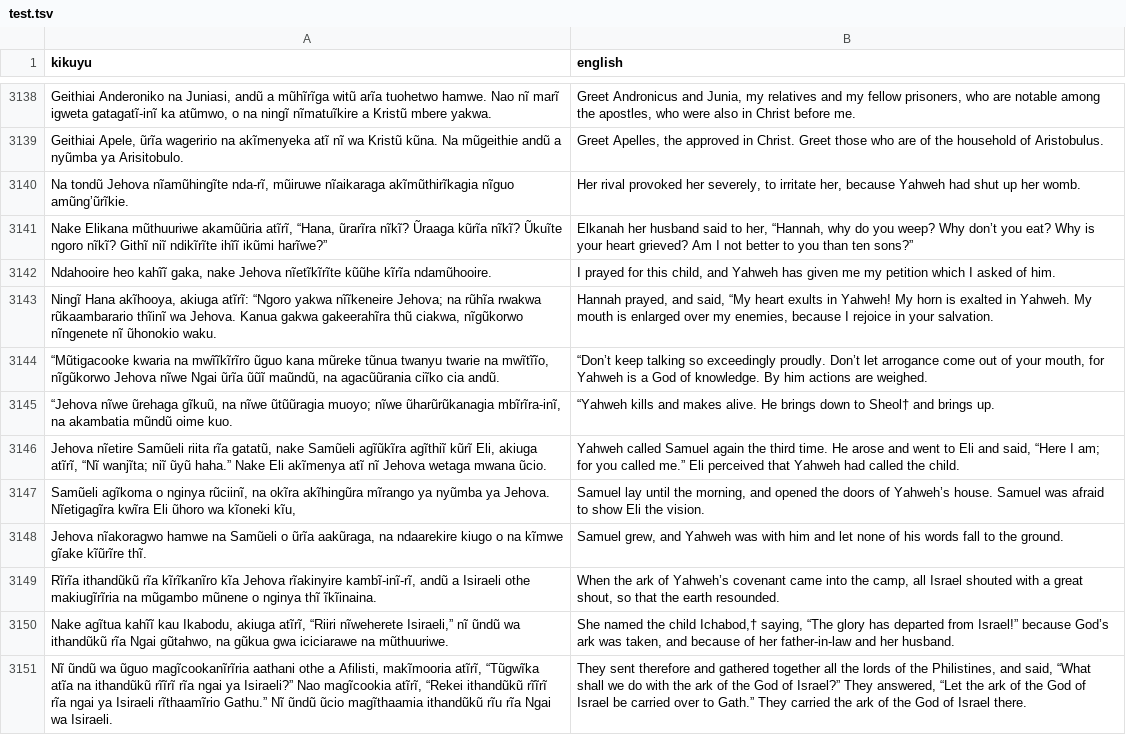
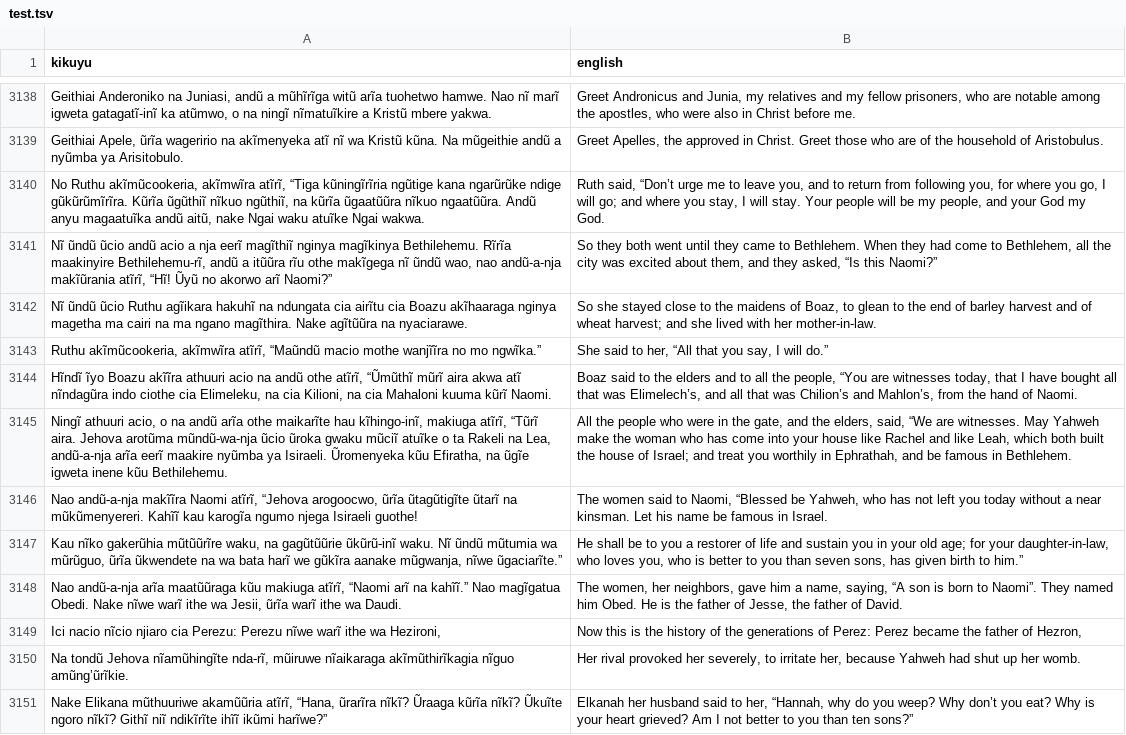
Before and after one commit to Garnet-Owl/taura-2.0, a TSV file: data/splits/test.tsv, drawn as a sheet; only a part is shown, gaps mark what is left out; the shorter side is filled out with more unchanged rows; the diff names each change by its address in the sheet, - before the commit and + after, or states it on an @@ line.

```diff
--- a/data/splits/test.tsv
+++ b/data/splits/test.tsv
+row 3140: No Ruthu akĩmũcookeria, akĩmwĩra atĩrĩ, “Tiga kũningĩrĩria ngũtige kana ngarũrũke ndige gũkũrũmĩrĩra. Kũrĩa ũgũthiĩ nĩkuo ngũthiĩ, na kũrĩa ũgaatũũra nĩkuo ngaatũũra. Andũ anyu magaatuĩka andũ aitũ, nake Ngai waku atuĩke Ngai wakwa. | Ruth said, “Don’t urge me to leave you, and to return from following you, for where you go, I will go; and where you stay, I will stay. Your people will be my people, and your God my God.
+row 3141: Nĩ ũndũ ũcio andũ acio a nja eerĩ magĩthiĩ nginya magĩkinya Bethilehemu. Rĩrĩa maakinyire Bethilehemu-rĩ, andũ a itũũra rĩu othe makĩgega nĩ ũndũ wao, nao andũ-a-nja makĩũrania atĩrĩ, “Hĩ! Ũyũ no akorwo arĩ Naomi?” | So they both went until they came to Bethlehem. When they had come to Bethlehem, all the city was excited about them, and they asked, “Is this Naomi?”
+row 3142: Nĩ ũndũ ũcio Ruthu agĩikara hakuhĩ na ndungata cia airĩtu cia Boazu akĩhaaraga nginya magetha ma cairi na ma ngano magĩthira. Nake agĩtũũra na nyaciarawe. | So she stayed close to the maidens of Boaz, to glean to the end of barley harvest and of wheat harvest; and she lived with her mother-in-law.
+row 3143: Ruthu akĩmũcookeria, akĩmwĩra atĩrĩ, “Maũndũ macio mothe wanjĩĩra no mo ngwĩka.” | She said to her, “All that you say, I will do.”
+row 3144: Hĩndĩ ĩyo Boazu akĩĩra athuuri acio na andũ othe atĩrĩ, “Ũmũthĩ mũrĩ aira akwa atĩ nĩndagũra indo ciothe cia Elimeleku, na cia Kilioni, na cia Mahaloni kuuma kũrĩ Naomi. | Boaz said to the elders and to all the people, “You are witnesses today, that I have bought all that was Elimelech’s, and all that was Chilion’s and Mahlon’s, from the hand of Naomi.
+row 3145: Ningĩ athuuri acio, o na andũ arĩa othe maikarĩte hau kĩhingo-inĩ, makiuga atĩrĩ, “Tũrĩ aira. Jehova arotũma mũndũ-wa-nja ũcio ũroka gwaku mũciĩ atuĩke o ta Rakeli na Lea, andũ-a-nja arĩa eerĩ maakire nyũmba ya Isiraeli. Ũromenyeka kũu Efiratha, na ũgĩe igweta inene kũu Bethilehemu. | All the people who were in the gate, and the elders, said, “We are witnesses. May Yahweh make the woman who has come into your house like Rachel and like Leah, which both built the house of Israel; and treat you worthily in Ephrathah, and be famous in Bethlehem.
+row 3146: Nao andũ-a-nja makĩĩra Naomi atĩrĩ, “Jehova arogoocwo, ũrĩa ũtagũtigĩte ũtarĩ na mũkũmenyereri. Kahĩĩ kau karogĩa ngumo njega Isiraeli guothe! | The women said to Naomi, “Blessed be Yahweh, who has not left you today without a near kinsman. Let his name be famous in Israel.
+row 3147: Kau nĩko gakerũhia mũtũũrĩre waku, na gagũtũũrie ũkũrũ-inĩ waku. Nĩ ũndũ mũtumia wa mũrũguo, ũrĩa ũkwendete na wa bata harĩ we gũkĩra aanake mũgwanja, nĩwe ũgaciarĩte.” | He shall be to you a restorer of life and sustain you in your old age; for your daughter-in-law, who loves you, who is better to you than seven sons, has given birth to him.”
+row 3148: Nao andũ-a-nja arĩa maatũũraga kũu makiuga atĩrĩ, “Naomi arĩ na kahĩĩ.” Nao magĩgatua Obedi. Nake nĩwe warĩ ithe wa Jesii, ũrĩa warĩ ithe wa Daudi. | The women, her neighbors, gave him a name, saying, “A son is born to Naomi”. They named him Obed. He is the father of Jesse, the father of David.
+row 3149: Ici nacio nĩcio njiaro cia Perezu: Perezu nĩwe warĩ ithe wa Hezironi, | Now this is the history of the generations of Perez: Perez became the father of Hezron,
```
Also changed, not shown: data/splits/val.tsv, 9 other files.
